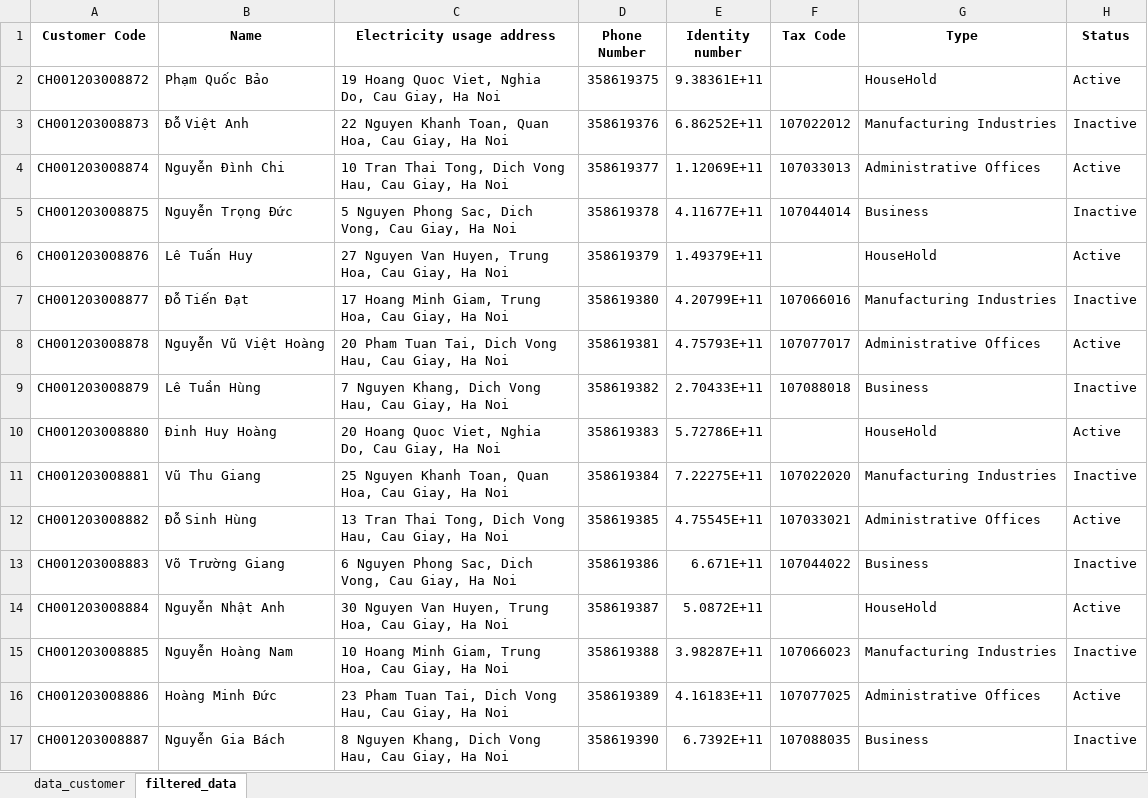
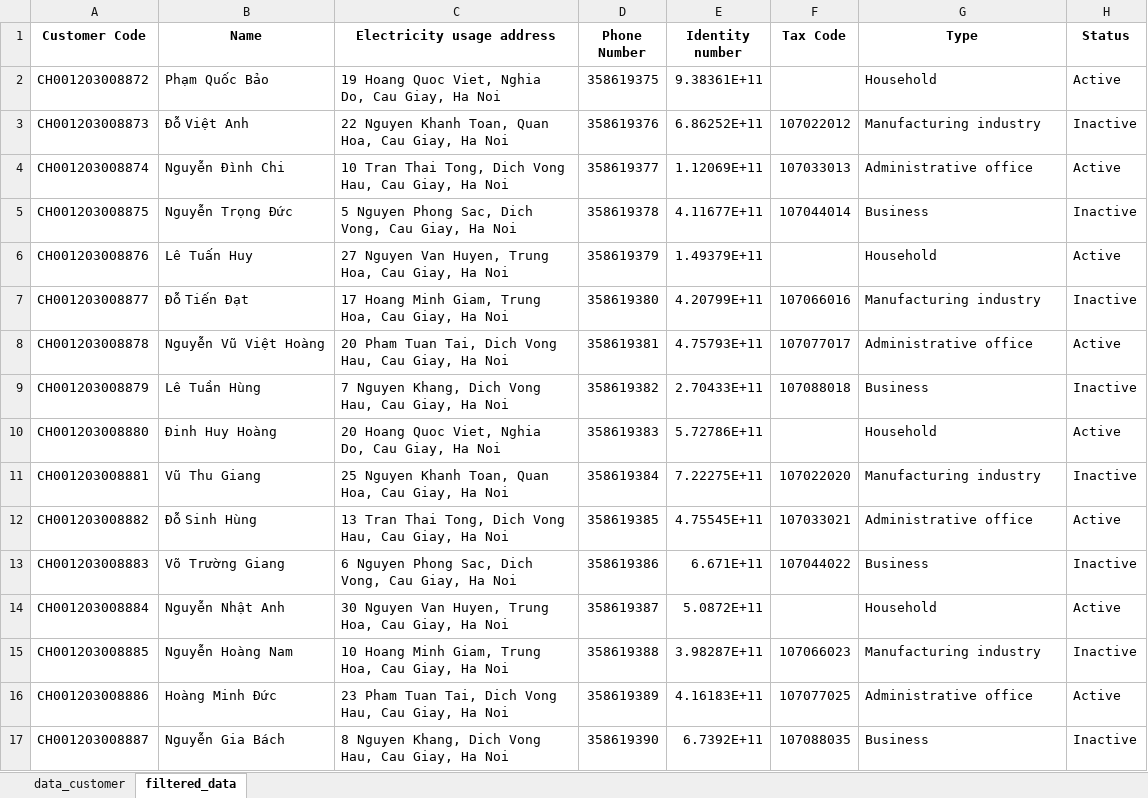
Before and after one commit to BI12-023-Nguyen-Nhat-Anh/Group-30, an Excel workbook: data/data_customer.xlsx, sheet filtered_data, drawn as a sheet; values as stored, in another font and other column widths than the file's, no borders; the diff names each change by its address in the sheet, - before the commit and + after, or states it on an @@ line.

Commit message:
Data user

```diff
--- a/data/data_customer.xlsx (sheet filtered_data)
+++ b/data/data_customer.xlsx (sheet filtered_data)
-G2 (Type): HouseHold
+G2 (Type): Household
-G3 (Type): Manufacturing Industries
+G3 (Type): Manufacturing industry
-G4 (Type): Administrative Offices
+G4 (Type): Administrative office
-G6 (Type): HouseHold
+G6 (Type): Household
-G7 (Type): Manufacturing Industries
+G7 (Type): Manufacturing industry
-G8 (Type): Administrative Offices
+G8 (Type): Administrative office
-G10 (Type): HouseHold
+G10 (Type): Household
-G11 (Type): Manufacturing Industries
+G11 (Type): Manufacturing industry
-G12 (Type): Administrative Offices
+G12 (Type): Administrative office
-G14 (Type): HouseHold
+G14 (Type): Household
-G15 (Type): Manufacturing Industries
+G15 (Type): Manufacturing industry
-G16 (Type): Administrative Offices
+G16 (Type): Administrative office
```
Also changed, not shown: sheet data_customer.
